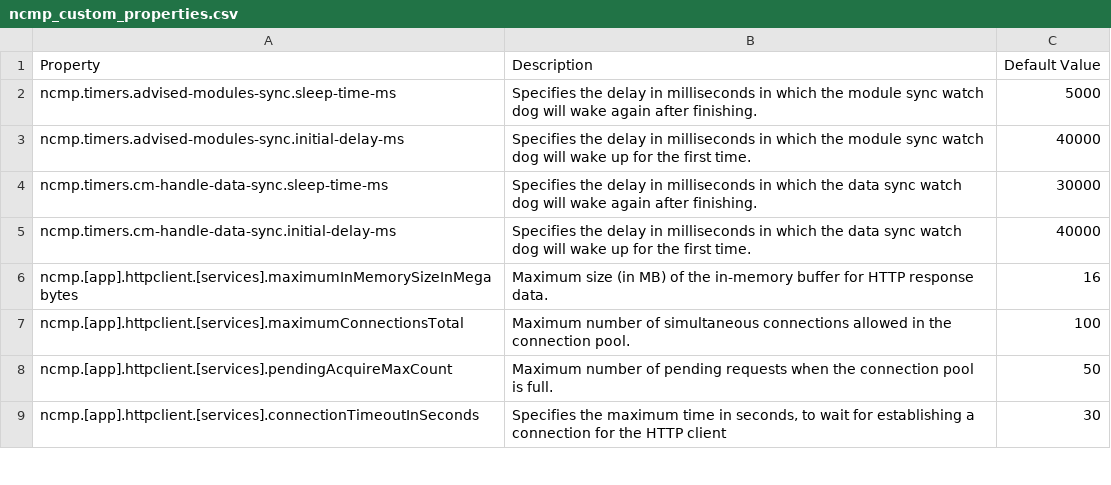
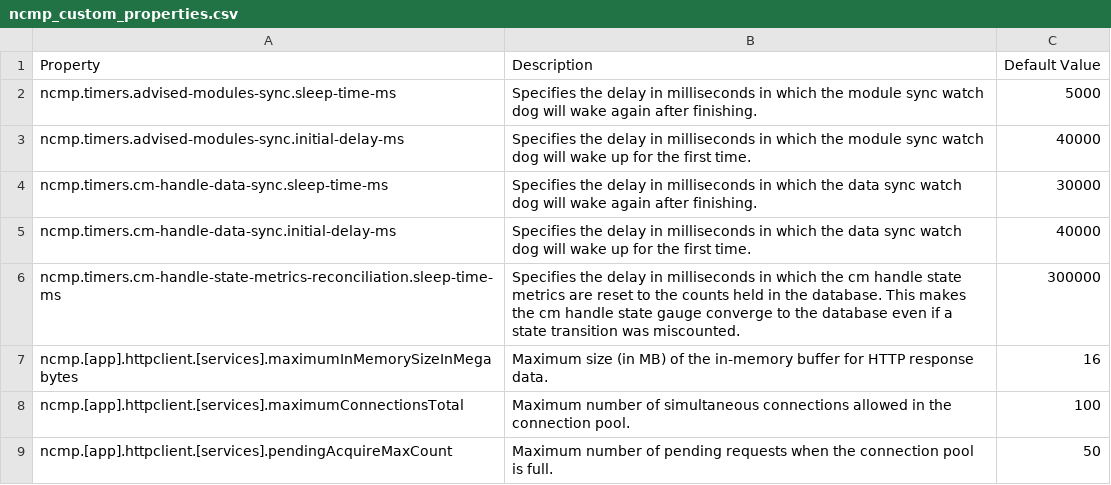
Before and after one commit to onap/cps, a CSV file: docs/csv/ncmp_custom_properties.csv, drawn as a sheet; only a part is shown; the shorter side is filled out with more unchanged rows; the diff names each change by its address in the sheet, - before the commit and + after, or states it on an @@ line.

Commit message:
fix: reconcile cm handle state metrics with the database
The cm handle state counters are maintained as increments and decrements
per transition and never compared against the database again, so a
miscounted transition left an error that nothing corrected.

- a decrement is floored at zero while an increment is not, so the error
  could only grow
- seeding runs once at onboarding and uses putIfAbsent, which cannot
  correct an already populated map, and the map is shared between
  instances, so restarting one instance did not re-seed it either
- re-read the counts from the database on a configurable interval and
  overwrite the counters, so the gauge converges regardless of which
  transition was miscounted
- DELETED is excluded as it counts deletions since startup rather than
  cm handles currently in that state, and a deleted cm handle is removed
  from the registry so the database can never report it
- only one instance reconciles per interval, and not before the system
  is ready, following the module sync watchdog

Issue-ID: CPS-3445
Change-Id: If07f7dc5f73a8a1251f8c3295f1e62386e3ff92e
Signed-off-by: shikha0203 <shivani.khare@est.tech>

```diff
--- a/docs/csv/ncmp_custom_properties.csv
+++ b/docs/csv/ncmp_custom_properties.csv
+row 6: ncmp.timers.cm-handle-state-metrics-reconciliation.sleep-time-ms | Specifies the delay in milliseconds in which the cm handle state metrics are reset to the counts held in the database. This makes the cm handle state gauge converge to the database even if a state transition was miscounted. | 300000
```
Also changed, not shown: 6 other files.
